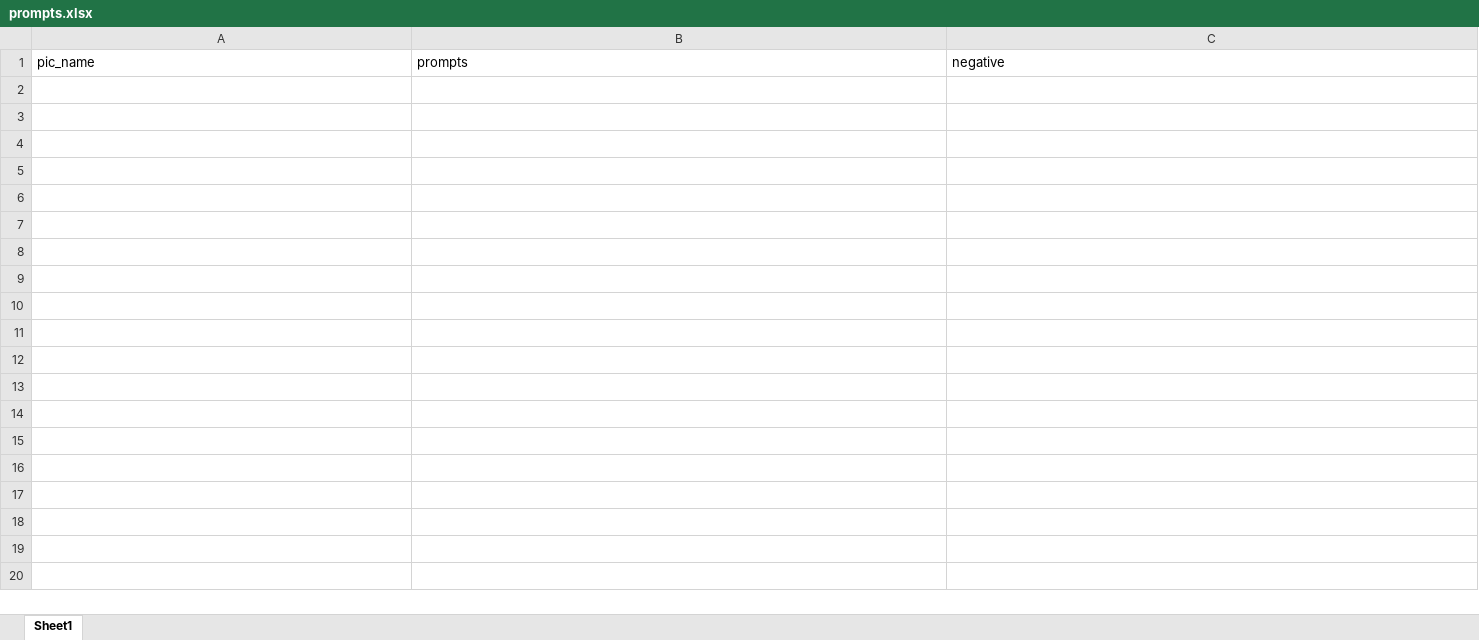
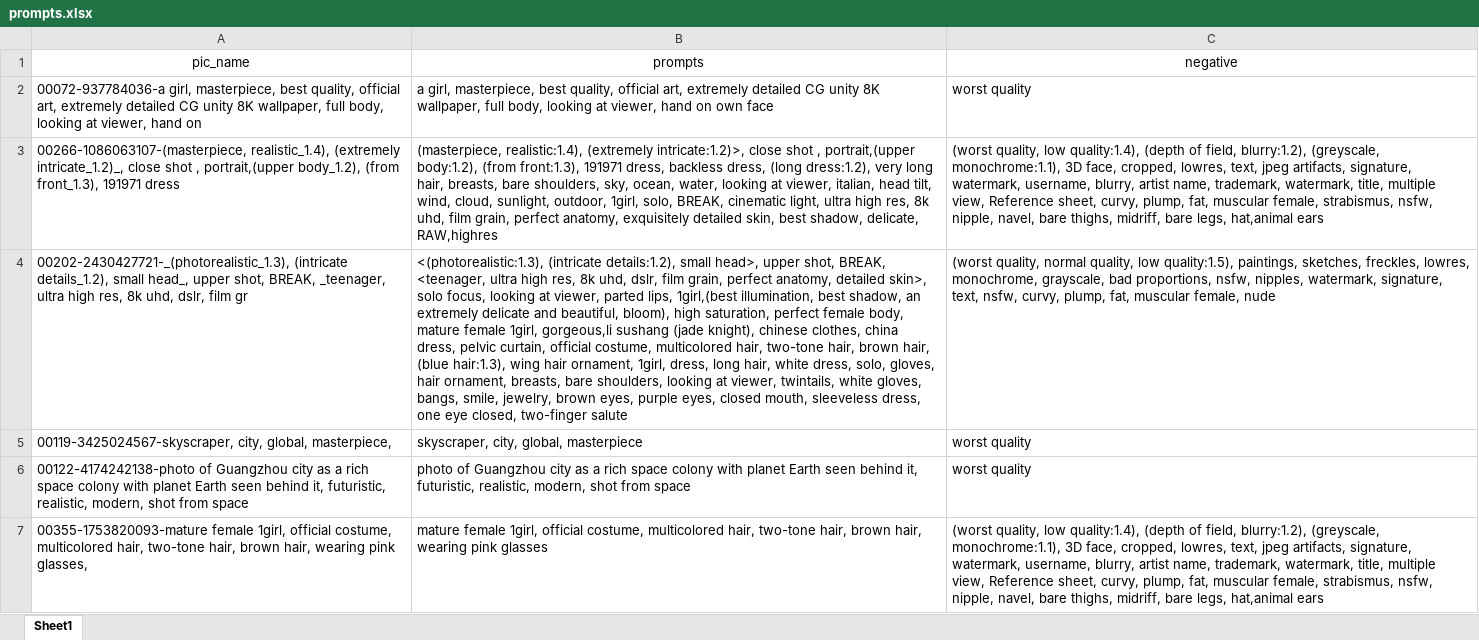
Before and after one commit to zjese/Painting-Prompts, an Excel workbook: prompts.xlsx, sheet Sheet1, drawn as a sheet; values as stored, in another font and other column widths than the file's, no borders; the diff names each change by its address in the sheet, - before the commit and + after, or states it on an @@ line.

```diff
--- a/prompts.xlsx (sheet Sheet1)
+++ b/prompts.xlsx (sheet Sheet1)
-A1:C1 alignment: left
+A1:C1 alignment: center
+row 2: 00072-937784036-a girl, masterpiece, best quality, official art, extremely detailed CG unity 8K wallpaper, full body, looking at viewer, hand on | a girl, masterpiece, best quality, official art, extremely detailed CG unity 8K wallpaper, full body, looking at viewer, hand on own face | worst quality
+row 3: 00266-1086063107-(masterpiece, realistic_1.4), (extremely intricate_1.2)_, close shot , portrait,(upper body_1.2), (from front_1.3), 191971 dress | (masterpiece, realistic:1.4), (extremely intricate:1.2)>, close shot , portrait,(upper body:1.2), (from front:1.3), 191971 dress, backless dress, (long dress:1.2), very long hair, breasts, bare shoulders, sky, ocean, water, looking at viewer, italian, head tilt, wind, cloud, sunlight, outdoor, 1girl, solo, BREAK, cinematic light, ultra high res, 8k uhd, film grain, perfect anatomy, exquisitely detailed skin, best shadow, delicate, RAW,highres | (worst quality, low quality:1.4), (depth of field, blurry:1.2), (greyscale, monochrome:1.1), 3D face, cropped, lowres, text, jpeg artifacts, signature, watermark, username, blurry, artist name, trademark, watermark, title, multiple view, Reference sheet, curvy, plump, fat, muscular female, strabismus, nsfw, nipple, navel, bare thighs, midriff, bare legs, hat,animal ears
+row 4: 00202-2430427721-_(photorealistic_1.3), (intricate details_1.2), small head_, upper shot, BREAK, _teenager, ultra high res, 8k uhd, dslr, film gr | <(photorealistic:1.3), (intricate details:1.2), small head>, upper shot, BREAK, <teenager, ultra high res, 8k uhd, dslr, film grain, perfect anatomy, detailed skin>, solo focus, looking at viewer, parted lips, 1girl,(best illumination, best shadow, an extremely delicate and beautiful, bloom), high saturation, perfect female body, mature female 1girl, gorgeous,li sushang (jade knight), chinese clothes, china dress, pelvic curtain, official costume, multicolored hair, two-tone hair, brown hair, (blue hair:1.3), wing hair ornament, 1girl, dress, long hair, white dress, solo, gloves, hair ornament, breasts, bare shoulders, looking at viewer, twintails, white gloves, bangs, smile, jewelry, brown eyes, purple eyes, closed mouth, sleeveless dress, one eye closed, two-finger salute | (worst quality, normal quality, low quality:1.5), paintings, sketches, freckles, lowres, monochrome, grayscale, bad proportions, nsfw, nipples, watermark, signature, text, nsfw, curvy, plump, fat, muscular female, nude
+row 5: 00119-3425024567-skyscraper, city, global, masterpiece, | skyscraper, city, global, masterpiece | worst quality
+row 6: 00122-4174242138-photo of Guangzhou city as a rich space colony with planet Earth seen behind it, futuristic, realistic, modern, shot from space | photo of Guangzhou city as a rich space colony with planet Earth seen behind it, futuristic, realistic, modern, shot from space | worst quality
+row 7: 00355-1753820093-mature female 1girl, official costume, multicolored hair, two-tone hair, brown hair, wearing pink glasses, | mature female 1girl, official costume, multicolored hair, two-tone hair, brown hair, wearing pink glasses | (worst quality, low quality:1.4), (depth of field, blurry:1.2), (greyscale, monochrome:1.1), 3D face, cropped, lowres, text, jpeg artifacts, signature, watermark, username, blurry, artist name, trademark, watermark, title, multiple view, Reference sheet, curvy, plump, fat, muscular female, strabismus, nsfw, nipple, navel, bare thighs, midriff, bare legs, hat,animal ears
```
Also changed, not shown: 1 other file.
